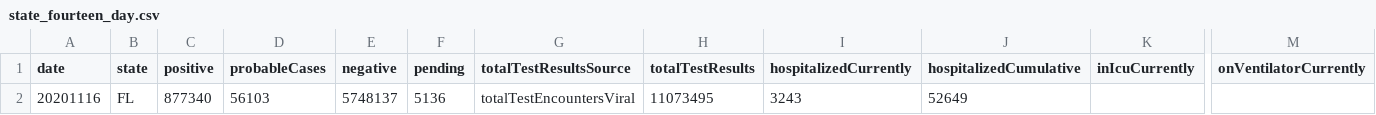
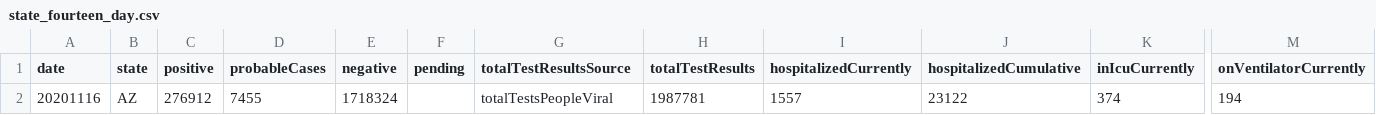
Before and after one commit to l-jdavies/covid_summary_app, a CSV file: state_fourteen_day.csv, drawn as a sheet; only a part is shown, gaps mark what is left out; removed rows and columns are numbered as before the commit, all else as after; rows hold the shown columns only; the diff names each change by its address in the sheet, - before the commit and + after, or states it on an @@ line.

```diff
--- a/state_fourteen_day.csv
+++ b/state_fourteen_day.csv
-row 2: 20201116 | FL | 877340 | 56103 | 5748137 | 5136 | totalTestEncountersViral | 11073495 | 3243 | 52649
+row 2: 20201116 | AZ | 276912 | 7455 | 1718324 |  | totalTestsPeopleViral | 1987781 | 1557 | 23122 | 374 | 194
```
Also changed, not shown: state_current.csv, state_seven_day.csv, 2 other files.
